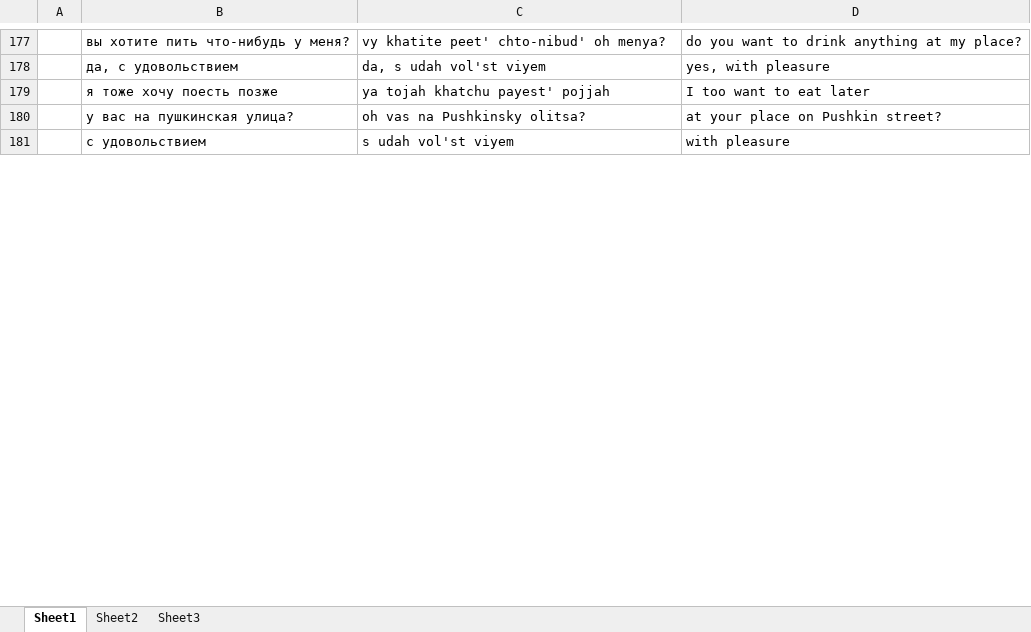
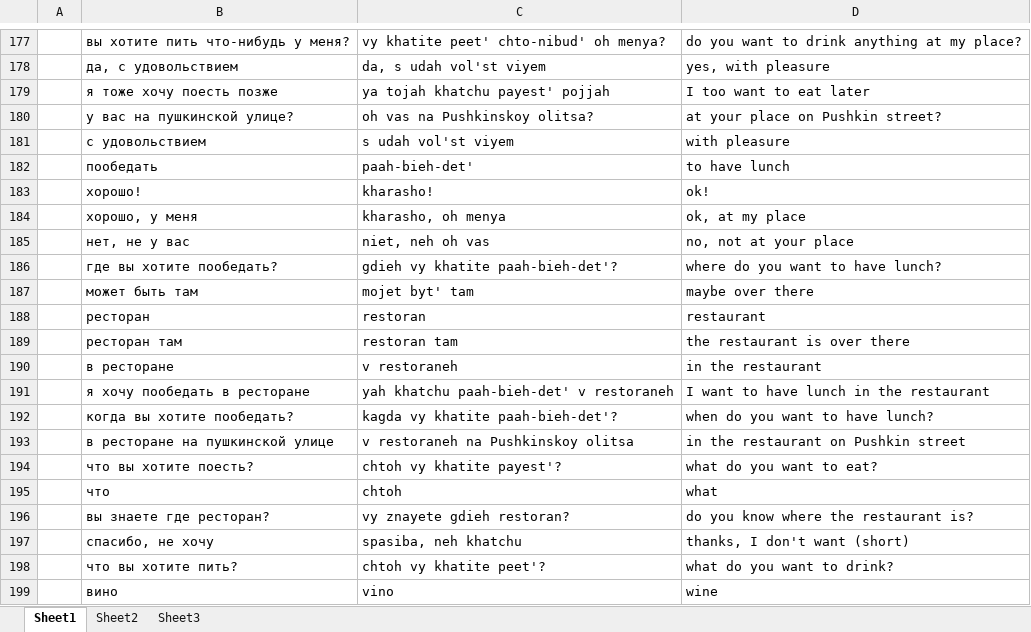
Before and after one commit to amkhal2/russian, an Excel workbook: Russian Dictionary.xlsx, sheet Sheet1, drawn as a sheet; only a part is shown, gaps mark what is left out; values as stored, in another font and other column widths than the file's, no borders; conditional formats not drawn; the diff covers the shown part only; the diff names each change by its address in the sheet, - before the commit and + after, or states it on an @@ line.

```diff
--- a/Russian Dictionary.xlsx (sheet Sheet1)
+++ b/Russian Dictionary.xlsx (sheet Sheet1)
-B180: у вас на пушкинская улица?
+B180: у вас на пушкинской улице?
-C180: oh vas na Pushkinsky olitsa?
+C180: oh vas na Pushkinskoy olitsa?
+row 182:  | пообедать | paah-bieh-det' | to have lunch
+row 183:  | хорошо! | kharasho! | ok!
+row 184:  | хорошо, у меня | kharasho, oh menya | ok, at my place
+row 185:  | нет, не у вас | niet, neh oh vas | no, not at your place
+row 186:  | где вы хотите пообедать? | gdieh vy khatite paah-bieh-det'? | where do you want to have lunch?
+row 187:  | может быть там | mojet byt' tam | maybe over there
+row 188:  | ресторан | restoran | restaurant
+row 189:  | ресторан там | restoran tam | the restaurant is over there
+row 190:  | в ресторане | v restoraneh | in the restaurant
+row 191:  | я хочу пообедать в ресторане | yah khatchu paah-bieh-det' v restoraneh | I want to have lunch in the restaurant
+row 192:  | когда вы хотите пообедать? | kagda vy khatite paah-bieh-det'? | when do you want to have lunch?
+row 193:  | в ресторане на пушкинской улице | v restoraneh na Pushkinskoy olitsa | in the restaurant on Pushkin street
+row 194:  | что вы хотите поесть? | chtoh vy khatite payest'? | what do you want to eat?
+row 195:  | что | chtoh | what
+row 196:  | вы знаете где ресторан? | vy znayete gdieh restoran? | do you know where the restaurant is?
+row 197:  | спасибо, не хочу | spasiba, neh khatchu | thanks, I don't want (short)
+row 198:  | что вы хотите пить? | chtoh vy khatite peet'? | what do you want to drink?
+row 199:  | вино | vino | wine
```
Also changed, not shown: 18 added rows and 3 edited cells elsewhere in this sheet, 1 other file.
